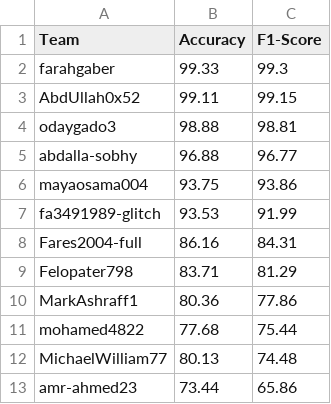
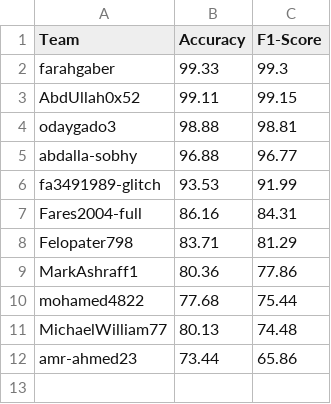
Before and after one commit to tasneem-mselim/SKN-MPX, a CSV file: final_leaderboard.csv, drawn as a sheet.

Commit message:
Update final_leaderboard.csv

```diff
--- a/final_leaderboard.csv
+++ b/final_leaderboard.csv
@@ -5,3 +5,2 @@ odaygado3,98.88,98.81
 abdalla-sobhy,96.88,96.77
-mayaosama004,93.75,93.86
 fa3491989-glitch,93.53,91.99
```
